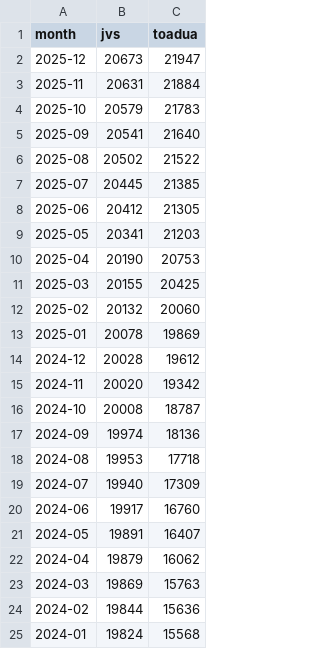
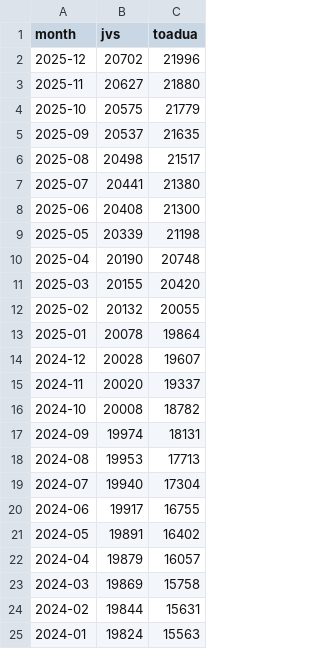
Before and after one commit to mi2ebi/dictionary-counter, a TSV file: out.tsv, drawn as a sheet; only a part is shown; the diff covers the shown part only.

```diff
--- a/out.tsv
+++ b/out.tsv
@@ -1,25 +1,25 @@
 month	jvs	toadua
-2025-12	20673	21947
-2025-11	20631	21884
-2025-10	20579	21783
-2025-09	20541	21640
-2025-08	20502	21522
-2025-07	20445	21385
-2025-06	20412	21305
-2025-05	20341	21203
-2025-04	20190	20753
-2025-03	20155	20425
-2025-02	20132	20060
-2025-01	20078	19869
-2024-12	20028	19612
-2024-11	20020	19342
-2024-10	20008	18787
-2024-09	19974	18136
-2024-08	19953	17718
-2024-07	19940	17309
-2024-06	19917	16760
-2024-05	19891	16407
-2024-04	19879	16062
-2024-03	19869	15763
-2024-02	19844	15636
-2024-01	19824	15568
+2025-12	20702	21996
+2025-11	20627	21880
+2025-10	20575	21779
+2025-09	20537	21635
+2025-08	20498	21517
+2025-07	20441	21380
+2025-06	20408	21300
+2025-05	20339	21198
+2025-04	20190	20748
+2025-03	20155	20420
+2025-02	20132	20055
+2025-01	20078	19864
+2024-12	20028	19607
+2024-11	20020	19337
+2024-10	20008	18782
+2024-09	19974	18131
+2024-08	19953	17713
+2024-07	19940	17304
+2024-06	19917	16755
+2024-05	19891	16402
+2024-04	19879	16057
+2024-03	19869	15758
+2024-02	19844	15631
+2024-01	19824	15563
```
Also changed, not shown: 57 edited cells elsewhere in this file, 2 other files.
